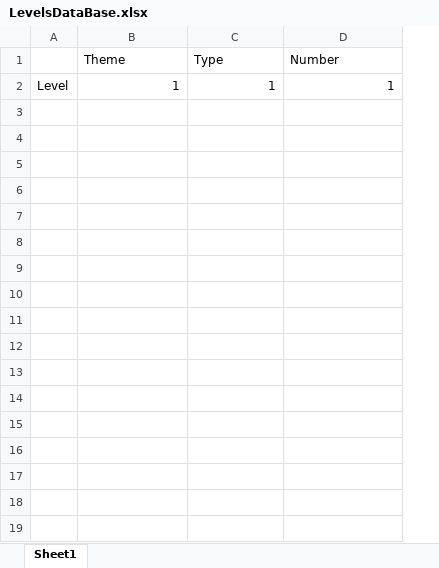
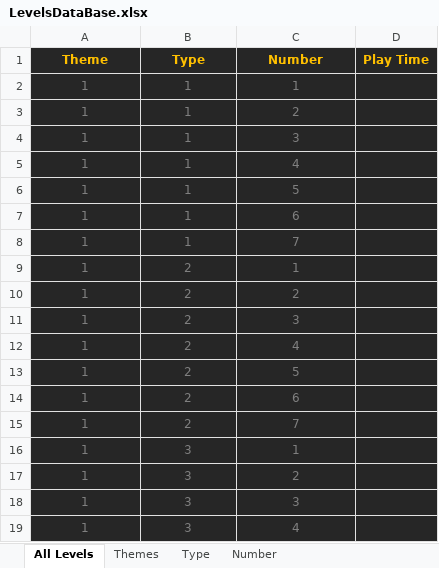
Before and after one commit to han73r/MemoryMobileGame2D, an Excel workbook: LevelsDataBase.xlsx, sheet All Levels, drawn as a sheet; only a part is shown; values as stored, in another font and other column widths than the file's, no borders; removed rows and columns are numbered as before the commit, all else as after; the diff covers the shown part only; the diff names each change by its address in the sheet, - before the commit and + after, or states it on an @@ line.

Commit message:
- add realization of LevelType and Level (sizes)
- try different realization (abstract or interfaces)

```diff
--- a/LevelsDataBase.xlsx (sheet All Levels)
+++ b/LevelsDataBase.xlsx (sheet All Levels)
-sheet tab: Sheet1
+sheet tab: All Levels
+sheet tab: Themes
+sheet tab: Type
+sheet tab: Number
-column A, row 2: Level
+column D (Play Time), empty
-A1:C2 fill: none
+A1:C2 fill: #262626
@@ A1:C1 bold: off → on, text colour: black → #FFC000, alignment: left → center @@
@@ A2:C2 text colour: black → #808080, alignment: right → center @@
+row 3: 1 | 1 | 2
+row 4: 1 | 1 | 3
+row 5: 1 | 1 | 4
+row 6: 1 | 1 | 5
+row 7: 1 | 1 | 6
+row 8: 1 | 1 | 7
+row 9: 1 | 2 | 1
+row 10: 1 | 2 | 2
+row 11: 1 | 2 | 3
+row 12: 1 | 2 | 4
+row 13: 1 | 2 | 5
+row 14: 1 | 2 | 6
+row 15: 1 | 2 | 7
+row 16: 1 | 3 | 1
+row 17: 1 | 3 | 2
+row 18: 1 | 3 | 3
+row 19: 1 | 3 | 4
```
Also changed, not shown: 38 added rows elsewhere in this sheet, 45 other files.
